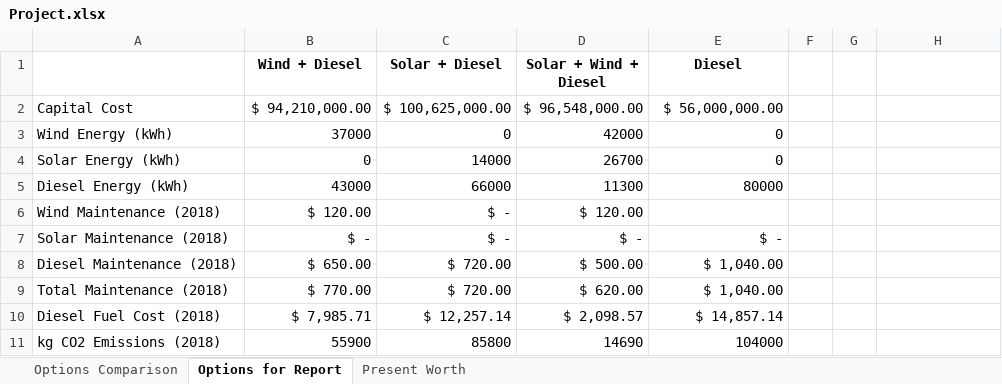
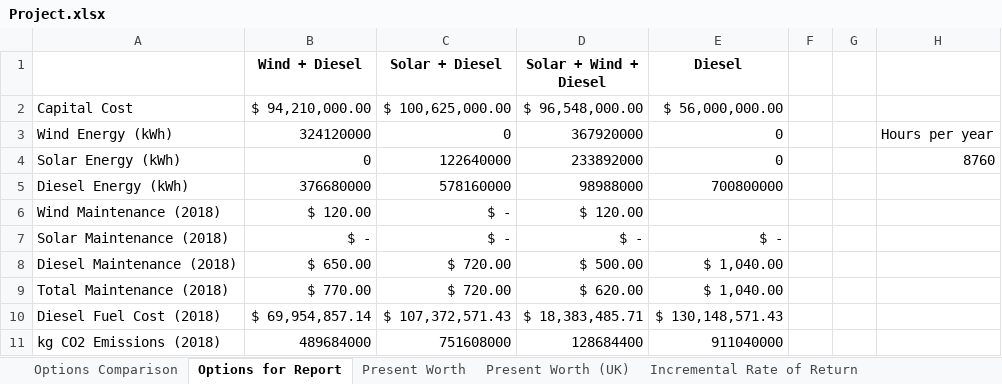
Before and after one commit to tabdallah/capstone, an Excel workbook: 6_Not_Capstone/Project.xlsx, sheet Options for Report, drawn as a sheet; values as stored, in another font and other column widths than the file's, no borders; the diff names each change by its address in the sheet, - before the commit and + after, or states it on an @@ line.

```diff
--- a/6_Not_Capstone/Project.xlsx (sheet Options for Report)
+++ b/6_Not_Capstone/Project.xlsx (sheet Options for Report)
+sheet tab: Present Worth (UK)
+sheet tab: Incremental Rate of Return
-B3 (Wind + Diesel): 37000
+B3 (Wind + Diesel): 324120000
-D3 (Solar + Wind + Diesel): 42000
+D3 (Solar + Wind + Diesel): 367920000
-H3: (empty)
+H3: Hours per year
-C4 (Solar + Diesel): 14000
+C4 (Solar + Diesel): 122640000
-D4 (Solar + Wind + Diesel): 26700
+D4 (Solar + Wind + Diesel): 233892000
-H4: (empty)
+H4: 8760
-B5 (Wind + Diesel): 43000
+B5 (Wind + Diesel): 376680000
-C5 (Solar + Diesel): 66000
+C5 (Solar + Diesel): 578160000
-D5 (Solar + Wind + Diesel): 11300
+D5 (Solar + Wind + Diesel): 98988000
-E5 (Diesel): 80000
+E5 (Diesel): 700800000
-B10 (Wind + Diesel): $ 7,985.71
+B10 (Wind + Diesel): $ 69,954,857.14
-C10 (Solar + Diesel): $ 12,257.14
+C10 (Solar + Diesel): $ 107,372,571.43
-D10 (Solar + Wind + Diesel): $ 2,098.57
+D10 (Solar + Wind + Diesel): $ 18,383,485.71
-E10 (Diesel): $ 14,857.14
+E10 (Diesel): $ 130,148,571.43
-B11 (Wind + Diesel): 55900
+B11 (Wind + Diesel): 489684000
-C11 (Solar + Diesel): 85800
+C11 (Solar + Diesel): 751608000
-D11 (Solar + Wind + Diesel): 14690
+D11 (Solar + Wind + Diesel): 128684400
-E11 (Diesel): 104000
+E11 (Diesel): 911040000
```
Also changed, not shown: sheet Present Worth, other sheet tabs, charts or pictures, 6 other files.
